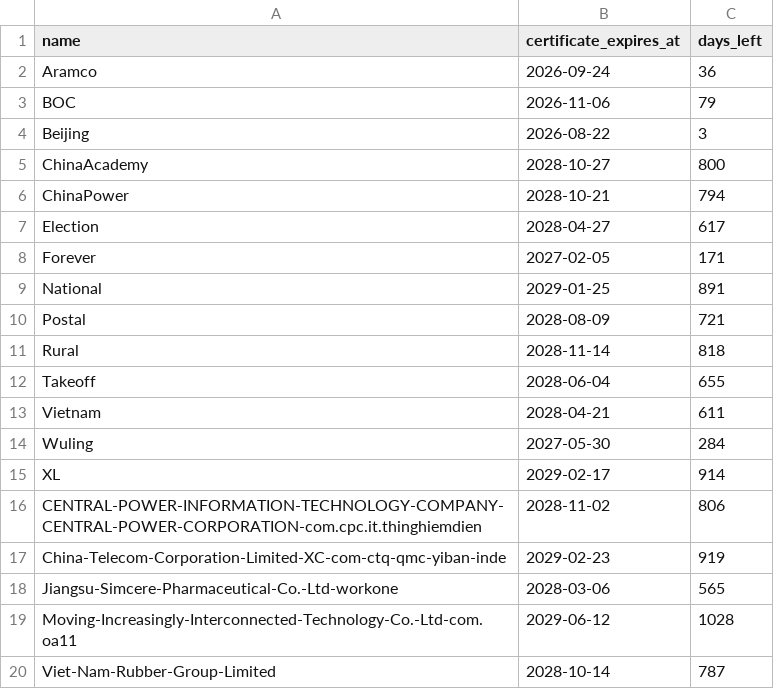
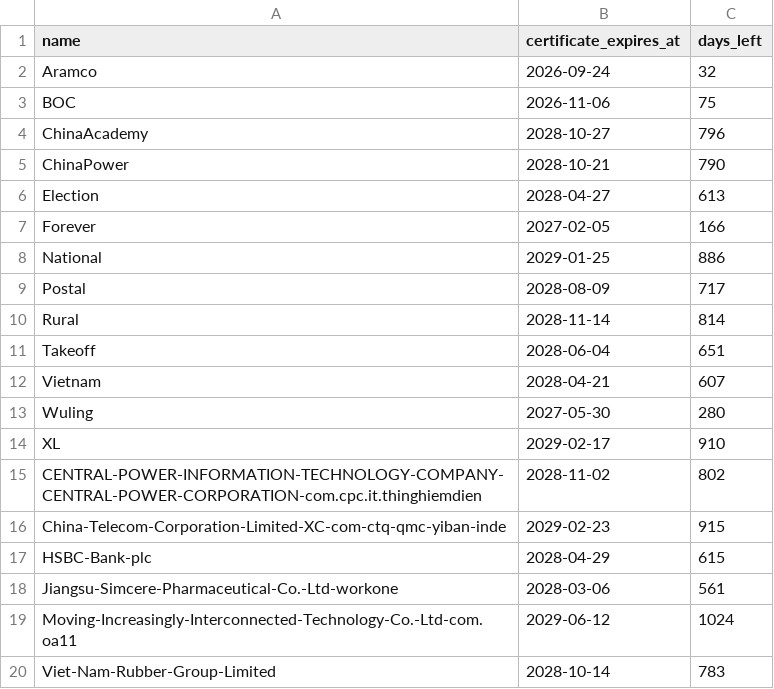
Before and after one commit to FrizzleM/SideInstaller, a TSV file: output/certificate-validity.tsv, drawn as a sheet.

```diff
--- a/output/certificate-validity.tsv
+++ b/output/certificate-validity.tsv
@@ -1,20 +1,20 @@
 name	certificate_expires_at	days_left
-Aramco	2026-09-24	36
-BOC	2026-11-06	79
-Beijing	2026-08-22	3
-ChinaAcademy	2028-10-27	800
-ChinaPower	2028-10-21	794
-Election	2028-04-27	617
-Forever	2027-02-05	171
-National	2029-01-25	891
-Postal	2028-08-09	721
-Rural	2028-11-14	818
-Takeoff	2028-06-04	655
-Vietnam	2028-04-21	611
-Wuling	2027-05-30	284
-XL	2029-02-17	914
-CENTRAL-POWER-INFORMATION-TECHNOLOGY-COMPANY-CENTRAL-POWER-CORPORATION-com.cpc.it.thinghiemdien	2028-11-02	806
-China-Telecom-Corporation-Limited-XC-com-ctq-qmc-yiban-inde	2029-02-23	919
-Jiangsu-Simcere-Pharmaceutical-Co.-Ltd-workone	2028-03-06	565
-Moving-Increasingly-Interconnected-Technology-Co.-Ltd-com.oa11	2029-06-12	1028
-Viet-Nam-Rubber-Group-Limited	2028-10-14	787
+Aramco	2026-09-24	32
+BOC	2026-11-06	75
+ChinaAcademy	2028-10-27	796
+ChinaPower	2028-10-21	790
+Election	2028-04-27	613
+Forever	2027-02-05	166
+National	2029-01-25	886
+Postal	2028-08-09	717
+Rural	2028-11-14	814
+Takeoff	2028-06-04	651
+Vietnam	2028-04-21	607
+Wuling	2027-05-30	280
+XL	2029-02-17	910
+CENTRAL-POWER-INFORMATION-TECHNOLOGY-COMPANY-CENTRAL-POWER-CORPORATION-com.cpc.it.thinghiemdien	2028-11-02	802
+China-Telecom-Corporation-Limited-XC-com-ctq-qmc-yiban-inde	2029-02-23	915
+HSBC-Bank-plc	2028-04-29	615
+Jiangsu-Simcere-Pharmaceutical-Co.-Ltd-workone	2028-03-06	561
+Moving-Increasingly-Interconnected-Technology-Co.-Ltd-com.oa11	2029-06-12	1024
+Viet-Nam-Rubber-Group-Limited	2028-10-14	783
```
Also changed, not shown: output/sign-state.tsv, 2 other files.
